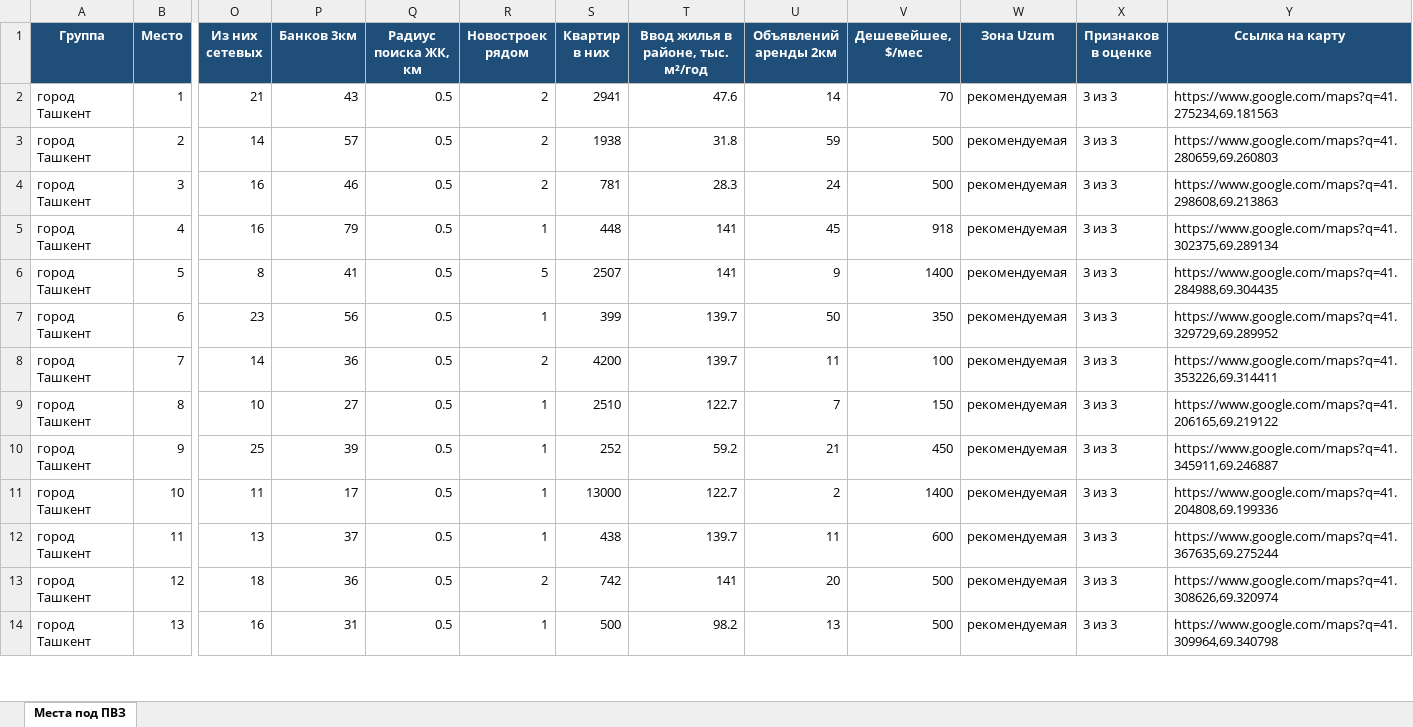
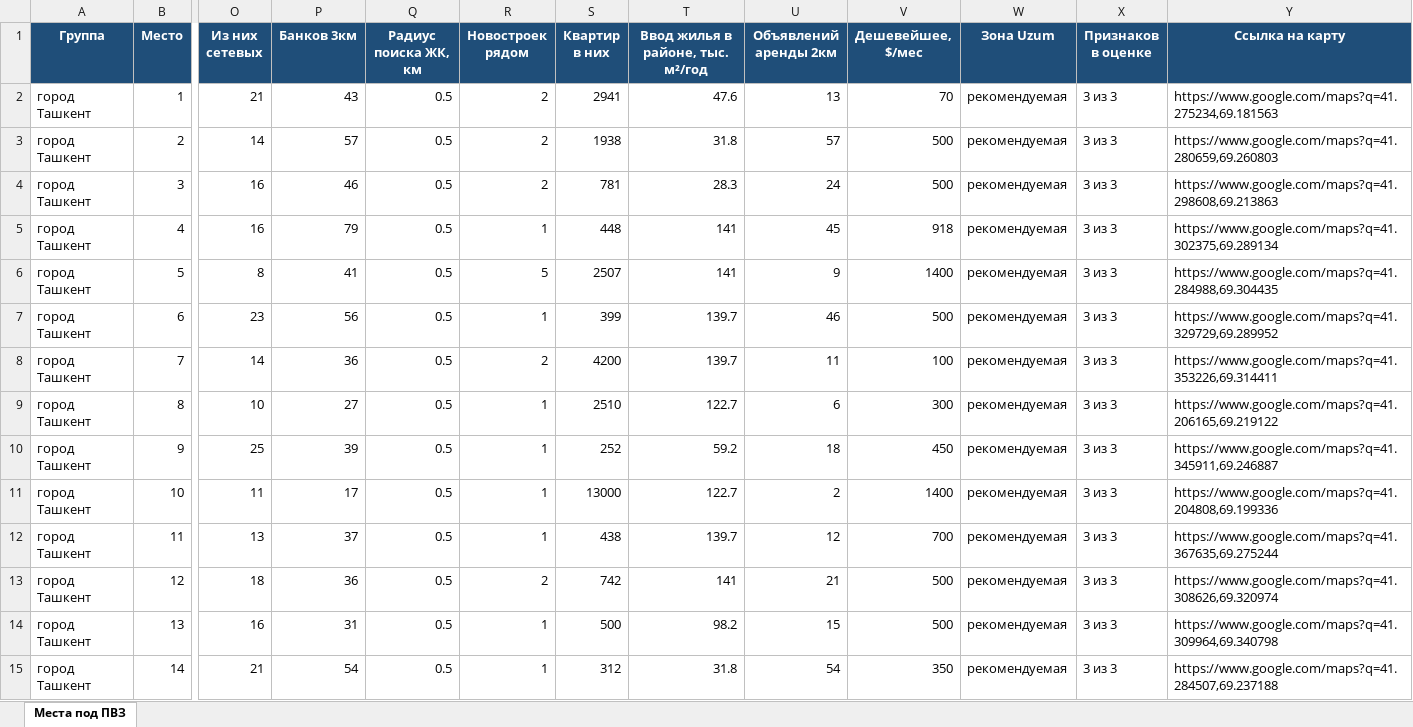
Before and after one commit to ivankorotaev777/map-, an Excel workbook: data/pvz_shortlist.xlsx, sheet Места под ПВЗ, drawn as a sheet; only a part is shown, gaps mark what is left out; values as stored, in another font and other column widths than the file's, no borders; rows hold the shown columns only; the diff covers the shown part only; the diff names each change by its address in the sheet, - before the commit and + after, or states it on an @@ line.

```diff
--- a/data/pvz_shortlist.xlsx (sheet Места под ПВЗ)
+++ b/data/pvz_shortlist.xlsx (sheet Места под ПВЗ)
-U2 (Объявлений аренды 2км): 14
+U2 (Объявлений аренды 2км): 13
-U3 (Объявлений аренды 2км): 59
+U3 (Объявлений аренды 2км): 57
-U7 (Объявлений аренды 2км): 50
+U7 (Объявлений аренды 2км): 46
-V7 (Дешевейшее, $/мес): 350
+V7 (Дешевейшее, $/мес): 500
-U9 (Объявлений аренды 2км): 7
+U9 (Объявлений аренды 2км): 6
-V9 (Дешевейшее, $/мес): 150
+V9 (Дешевейшее, $/мес): 300
-U10 (Объявлений аренды 2км): 21
+U10 (Объявлений аренды 2км): 18
-U12 (Объявлений аренды 2км): 11
+U12 (Объявлений аренды 2км): 12
-V12 (Дешевейшее, $/мес): 600
+V12 (Дешевейшее, $/мес): 700
-U13 (Объявлений аренды 2км): 20
+U13 (Объявлений аренды 2км): 21
-U14 (Объявлений аренды 2км): 13
+U14 (Объявлений аренды 2км): 15
+row 15: город Ташкент | 14 | 21 | 54 | 0.5 | 1 | 312 | 31.8 | 54 | 350 | рекомендуемая | 3 из 3 | https://www.google.com/maps?q=41.284507,69.237188
```
Also changed, not shown: 1 added row, 2 removed rows and 83 edited cells elsewhere in this sheet, 4 other files.
